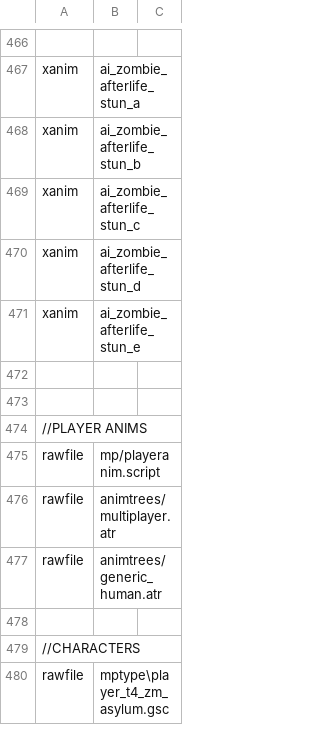
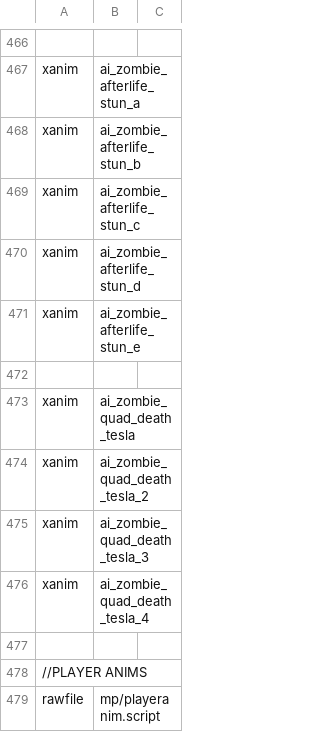
Before and after one commit to jhw2167/BO1-Reimagined-hotfitx, a CSV file: mod.csv, drawn as a sheet; only a part is shown, gaps mark what is left out; the shorter side is filled out with more unchanged rows.

```diff
--- a/mod.csv
+++ b/mod.csv
@@ -472,2 +472,6 @@ xanim,ai_zombie_afterlife_stun_e
 
+xanim,ai_zombie_quad_death_tesla
+xanim,ai_zombie_quad_death_tesla_2
+xanim,ai_zombie_quad_death_tesla_3
+xanim,ai_zombie_quad_death_tesla_4
 
```
Also changed, not shown: 12 other files.
